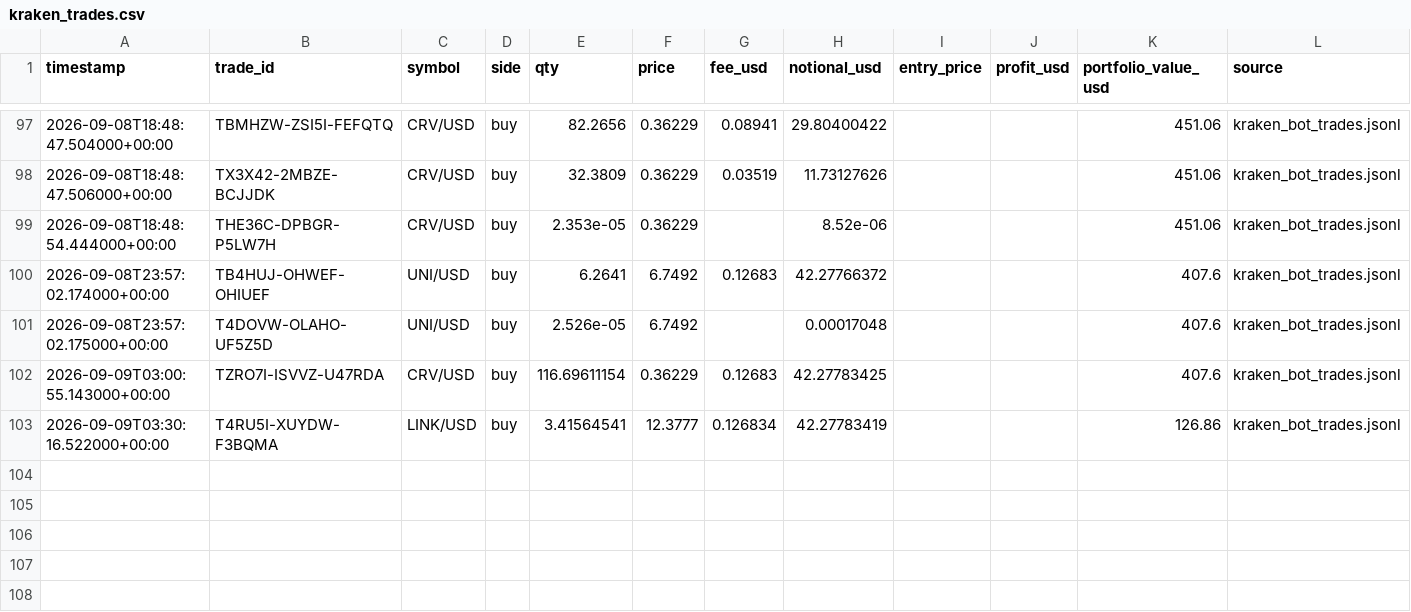
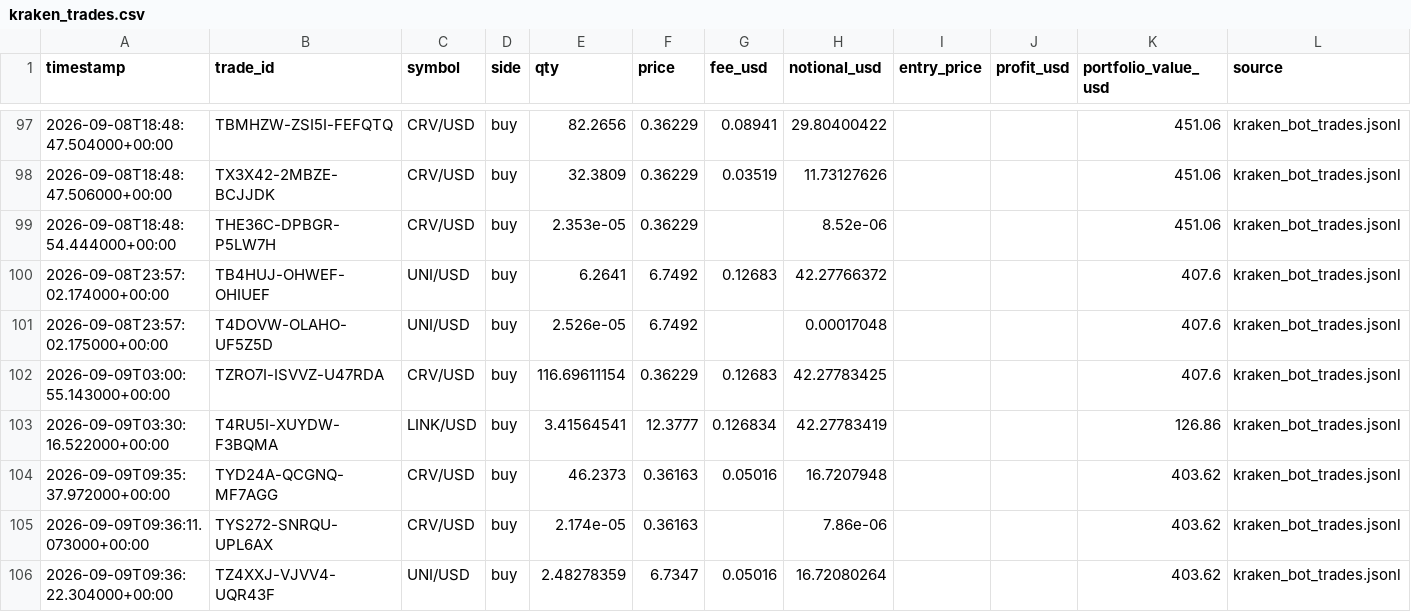
Before and after one commit to Bramsmit/Kraken-bot, a CSV file: data/kraken_trades.csv, drawn as a sheet; only a part is shown, gaps mark what is left out.

```diff
--- a/data/kraken_trades.csv
+++ b/data/kraken_trades.csv
@@ -103 +103,4 @@ timestamp,trade_id,symbol,side,qty,price,fee_usd,notional_usd,entry_price,profit
 2026-09-09T03:30:16.522000+00:00,T4RU5I-XUYDW-F3BQMA,LINK/USD,buy,3.41564541,12.3777,0.126834,42.27783419,,,126.86,kraken_bot_trades.jsonl
+2026-09-09T09:35:37.972000+00:00,TYD24A-QCGNQ-MF7AGG,CRV/USD,buy,46.2373,0.36163,0.05016,16.7207948,,,403.62,kraken_bot_trades.jsonl
+2026-09-09T09:36:11.073000+00:00,TYS272-SNRQU-UPL6AX,CRV/USD,buy,2.174e-05,0.36163,,7.86e-06,,,403.62,kraken_bot_trades.jsonl
+2026-09-09T09:36:22.304000+00:00,TZ4XXJ-VJVV4-UQR43F,UNI/USD,buy,2.48278359,6.7347,0.05016,16.72080264,,,403.62,kraken_bot_trades.jsonl
```
Also changed, not shown: 1 other file.
